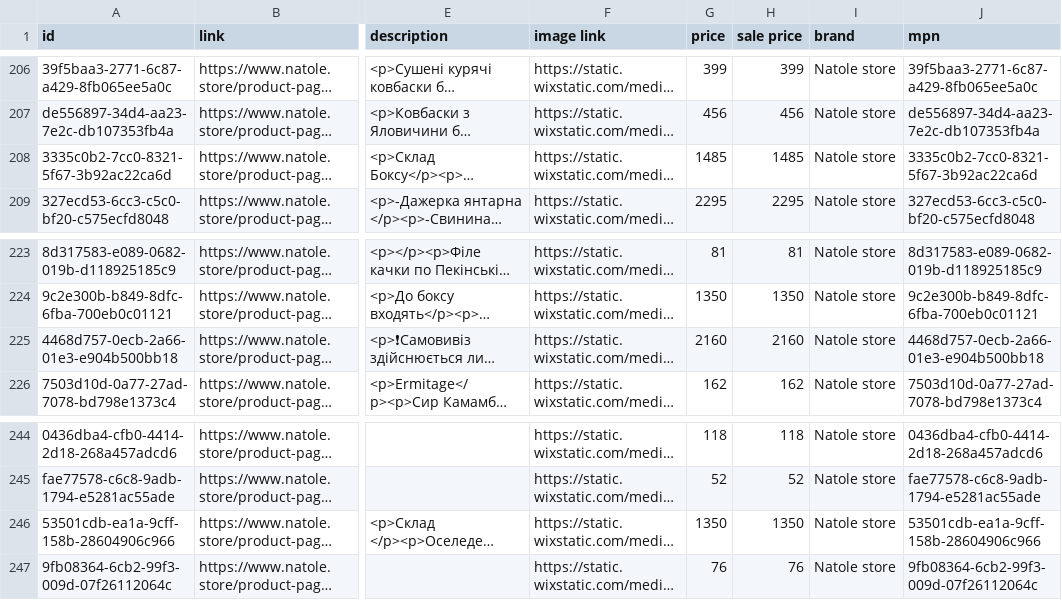
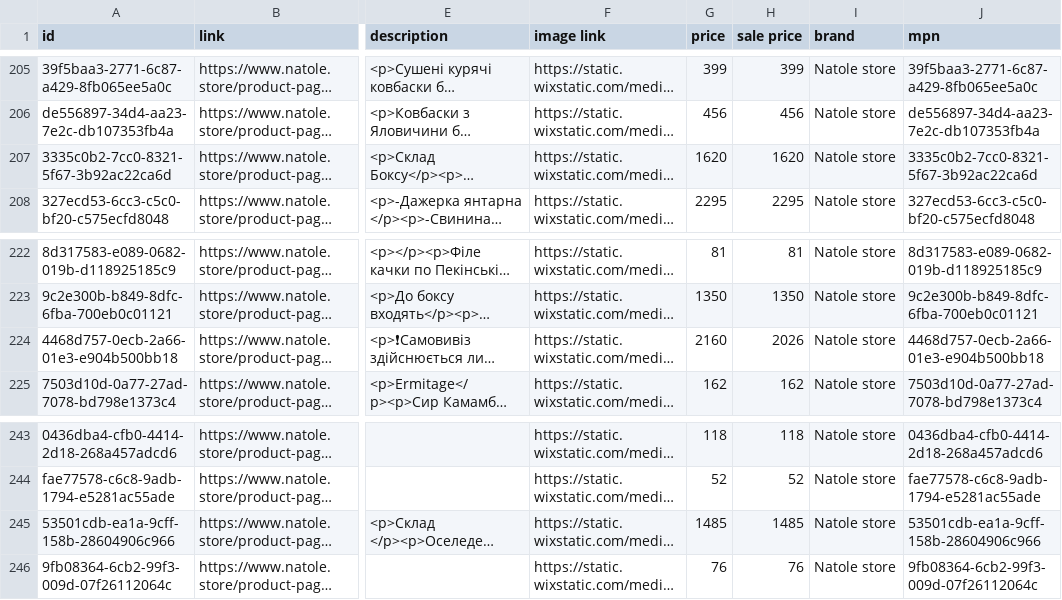
Before and after one commit to x35a/feed-handlers, a CSV file: handlers/snacks/output/wix-to-woo.csv, drawn as a sheet; only a part is shown, gaps mark what is left out; long unchanged cells end in …; addresses are those after the commit; the diff covers the shown part only; the diff names each change by its address in the sheet, - before the commit and + after, or states it on an @@ line.

```diff
--- a/handlers/snacks/output/wix-to-woo.csv
+++ b/handlers/snacks/output/wix-to-woo.csv
-G207 (price): 1485
+G207 (price): 1620
-H207 (sale price): 1485
+H207 (sale price): 1620
-H224 (sale price): 2160
+H224 (sale price): 2026
-G245 (price): 1350
+G245 (price): 1485
-H245 (sale price): 1350
+H245 (sale price): 1485
```
Also changed, not shown: 1 added row, 2 removed rows and 4 edited cells elsewhere in this file, 1 other file.
